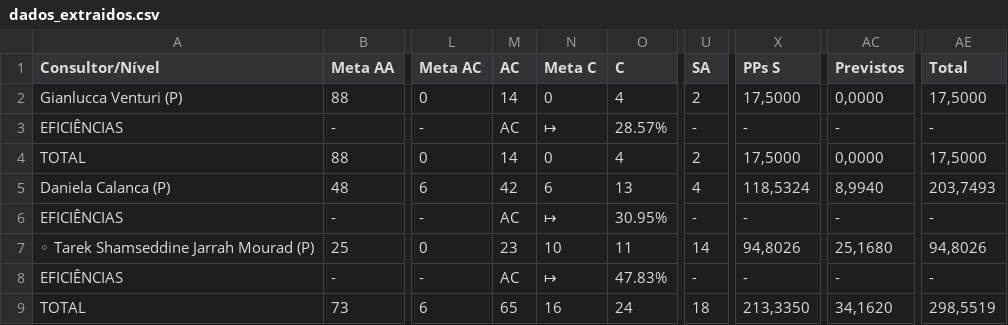
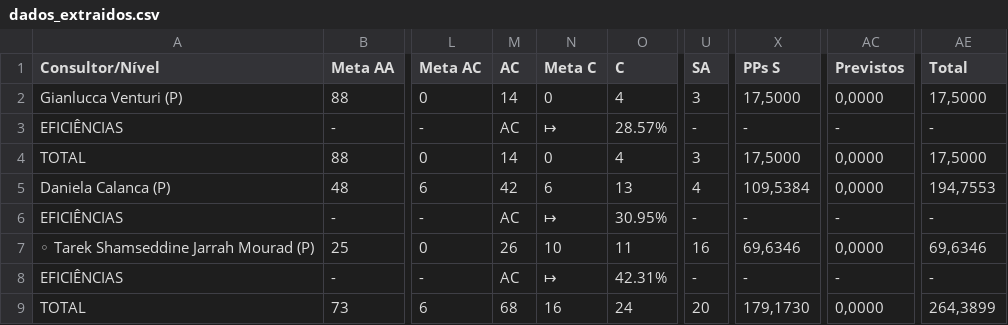
Before and after one commit to officew1goiania/gestaoavista2, a CSV file: dados_extraidos.csv, drawn as a sheet; only a part is shown, gaps mark what is left out; the diff names each change by its address in the sheet, - before the commit and + after, or states it on an @@ line.

```diff
--- a/dados_extraidos.csv
+++ b/dados_extraidos.csv
-U2 (SA): 2
+U2 (SA): 3
-U4 (SA): 2
+U4 (SA): 3
-X5 (PPs S): 118,5324
+X5 (PPs S): 109,5384
-AC5 (Previstos): 8,9940
+AC5 (Previstos): 0,0000
-AE5 (Total): 203,7493
+AE5 (Total): 194,7553
-M7 (AC): 23
+M7 (AC): 26
-U7 (SA): 14
+U7 (SA): 16
-X7 (PPs S): 94,8026
+X7 (PPs S): 69,6346
-AC7 (Previstos): 25,1680
+AC7 (Previstos): 0,0000
-AE7 (Total): 94,8026
+AE7 (Total): 69,6346
-O8 (C): 47.83%
+O8 (C): 42.31%
-M9 (AC): 65
+M9 (AC): 68
-U9 (SA): 18
+U9 (SA): 20
-X9 (PPs S): 213,3350
+X9 (PPs S): 179,1730
-AC9 (Previstos): 34,1620
+AC9 (Previstos): 0,0000
-AE9 (Total): 298,5519
+AE9 (Total): 264,3899
```
Also changed, not shown: dados_semana.csv, ranking_muapd.csv, 2 other files.
